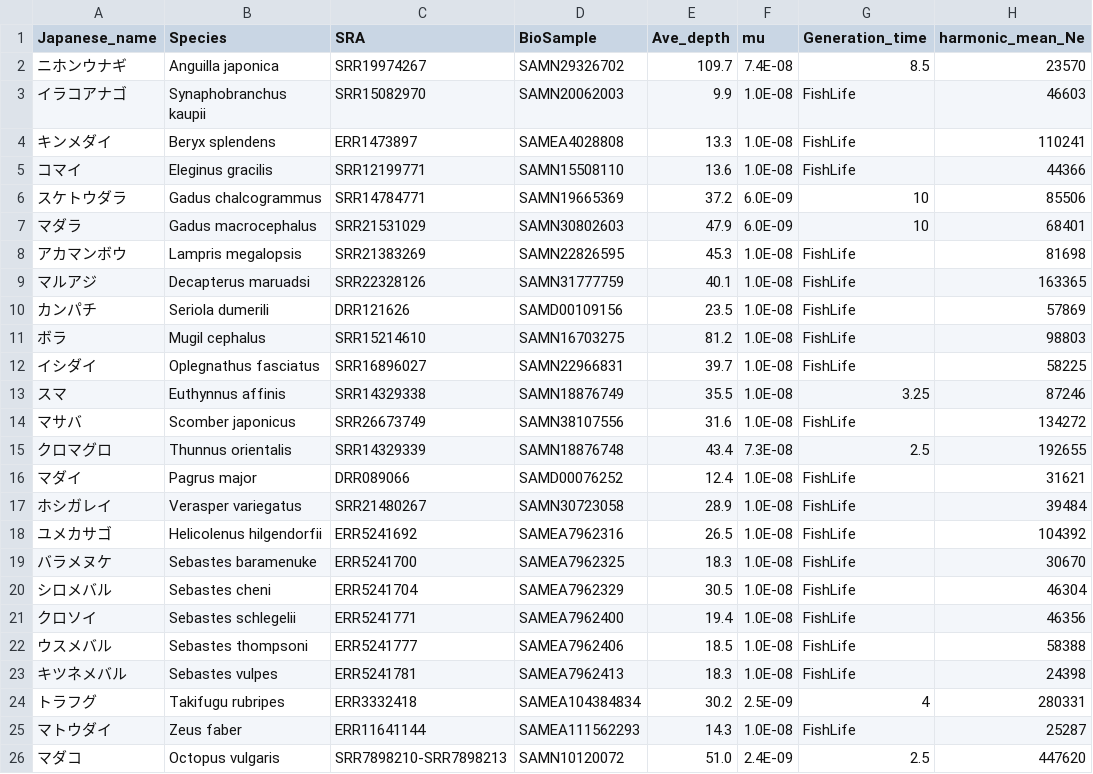
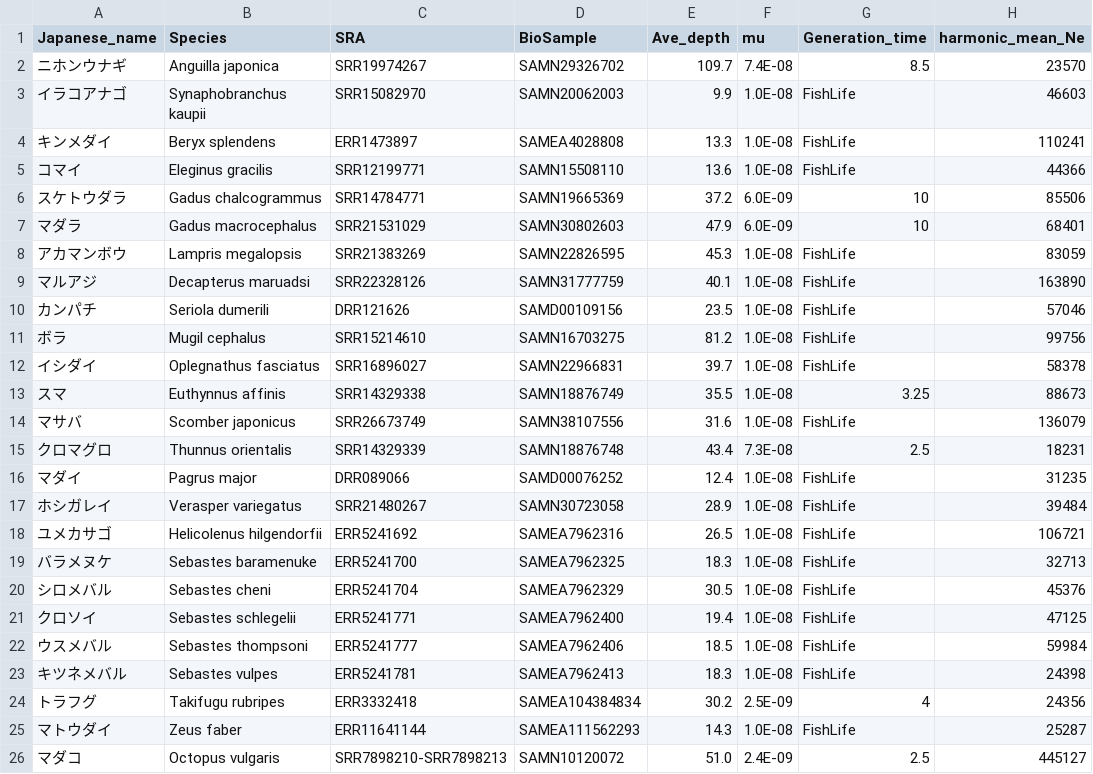
Before and after one commit to akihirao/FishGenBase, a CSV file: harmonic_mean_Ne_PSMC.csv, drawn as a sheet.

Commit message:
update

```diff
--- a/harmonic_mean_Ne_PSMC.csv
+++ b/harmonic_mean_Ne_PSMC.csv
@@ -7,20 +7,20 @@ Japanese_name,Species,SRA,BioSample,Ave_depth,mu,Generation_time,harmonic_mean_N
 マダラ,Gadus macrocephalus,SRR21531029,SAMN30802603,47.9,6.0E-09,10,68401
-アカマンボウ,Lampris megalopsis,SRR21383269,SAMN22826595,45.3,1.0E-08,FishLife,81698
-マルアジ,Decapterus maruadsi,SRR22328126,SAMN31777759,40.1,1.0E-08,FishLife,163365
-カンパチ,Seriola dumerili,DRR121626,SAMD00109156,23.5,1.0E-08,FishLife,57869
-ボラ,Mugil cephalus,SRR15214610,SAMN16703275,81.2,1.0E-08,FishLife,98803
-イシダイ,Oplegnathus fasciatus,SRR16896027,SAMN22966831,39.7,1.0E-08,FishLife,58225
-スマ,Euthynnus affinis,SRR14329338,SAMN18876749,35.5,1.0E-08,3.25,87246
-マサバ,Scomber japonicus,SRR26673749,SAMN38107556,31.6,1.0E-08,FishLife,134272
-クロマグロ,Thunnus orientalis,SRR14329339,SAMN18876748,43.4,7.3E-08,2.5,192655
-マダイ,Pagrus major,DRR089066,SAMD00076252,12.4,1.0E-08,FishLife,31621
+アカマンボウ,Lampris megalopsis,SRR21383269,SAMN22826595,45.3,1.0E-08,FishLife,83059
+マルアジ,Decapterus maruadsi,SRR22328126,SAMN31777759,40.1,1.0E-08,FishLife,163890
+カンパチ,Seriola dumerili,DRR121626,SAMD00109156,23.5,1.0E-08,FishLife,57046
+ボラ,Mugil cephalus,SRR15214610,SAMN16703275,81.2,1.0E-08,FishLife,99756
+イシダイ,Oplegnathus fasciatus,SRR16896027,SAMN22966831,39.7,1.0E-08,FishLife,58378
+スマ,Euthynnus affinis,SRR14329338,SAMN18876749,35.5,1.0E-08,3.25,88673
+マサバ,Scomber japonicus,SRR26673749,SAMN38107556,31.6,1.0E-08,FishLife,136079
+クロマグロ,Thunnus orientalis,SRR14329339,SAMN18876748,43.4,7.3E-08,2.5,18231
+マダイ,Pagrus major,DRR089066,SAMD00076252,12.4,1.0E-08,FishLife,31235
 ホシガレイ,Verasper variegatus,SRR21480267,SAMN30723058,28.9,1.0E-08,FishLife,39484
-ユメカサゴ,Helicolenus hilgendorfii,ERR5241692,SAMEA7962316,26.5,1.0E-08,FishLife,104392
-バラメヌケ,Sebastes baramenuke,ERR5241700,SAMEA7962325,18.3,1.0E-08,FishLife,30670
-シロメバル,Sebastes cheni,ERR5241704,SAMEA7962329,30.5,1.0E-08,FishLife,46304
-クロソイ,Sebastes schlegelii,ERR5241771,SAMEA7962400,19.4,1.0E-08,FishLife,46356
-ウスメバル,Sebastes thompsoni,ERR5241777,SAMEA7962406,18.5,1.0E-08,FishLife,58388
+ユメカサゴ,Helicolenus hilgendorfii,ERR5241692,SAMEA7962316,26.5,1.0E-08,FishLife,106721
+バラメヌケ,Sebastes baramenuke,ERR5241700,SAMEA7962325,18.3,1.0E-08,FishLife,32713
+シロメバル,Sebastes cheni,ERR5241704,SAMEA7962329,30.5,1.0E-08,FishLife,45376
+クロソイ,Sebastes schlegelii,ERR5241771,SAMEA7962400,19.4,1.0E-08,FishLife,47125
+ウスメバル,Sebastes thompsoni,ERR5241777,SAMEA7962406,18.5,1.0E-08,FishLife,59984
 キツネメバル,Sebastes vulpes,ERR5241781,SAMEA7962413,18.3,1.0E-08,FishLife,24398
-トラフグ,Takifugu rubripes,ERR3332418,SAMEA104384834,30.2,2.5E-09,4,280331
+トラフグ,Takifugu rubripes,ERR3332418,SAMEA104384834,30.2,2.5E-09,4,24356
 マトウダイ,Zeus faber,ERR11641144,SAMEA111562293,14.3,1.0E-08,FishLife,25287
-マダコ,Octopus vulgaris,SRR7898210-SRR7898213,SAMN10120072,51.0,2.4E-09,2.5,447620
+マダコ,Octopus vulgaris,SRR7898210-SRR7898213,SAMN10120072,51.0,2.4E-09,2.5,445127
```
